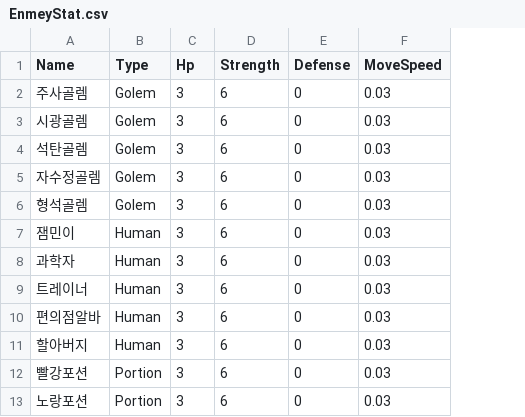
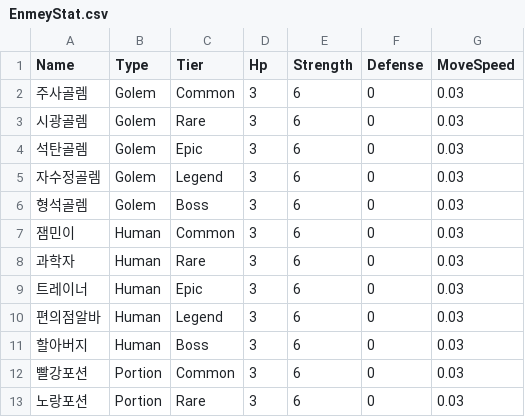
Before and after one commit to HongDaHyun/RandomTowerDefense, a CSV file: RTD/Assets/Scripts/Manager/CSV/EnmeyStat.csv, drawn as a sheet; only a part is shown; the diff names each change by its address in the sheet, - before the commit and + after, or states it on an @@ line.

```diff
--- a/RTD/Assets/Scripts/Manager/CSV/EnmeyStat.csv
+++ b/RTD/Assets/Scripts/Manager/CSV/EnmeyStat.csv
+column C (Tier), rows 2-13: Common | Rare | Epic | Legend | Boss | Common | Rare | Epic | Legend | Boss | Common | Rare
```
Also changed, not shown: RTD/Assets/Scripts/Manager/CSV/CharacteristicData.csv, RTD/Assets/Scripts/Manager/CSV/Quest.csv, 25 other files.
